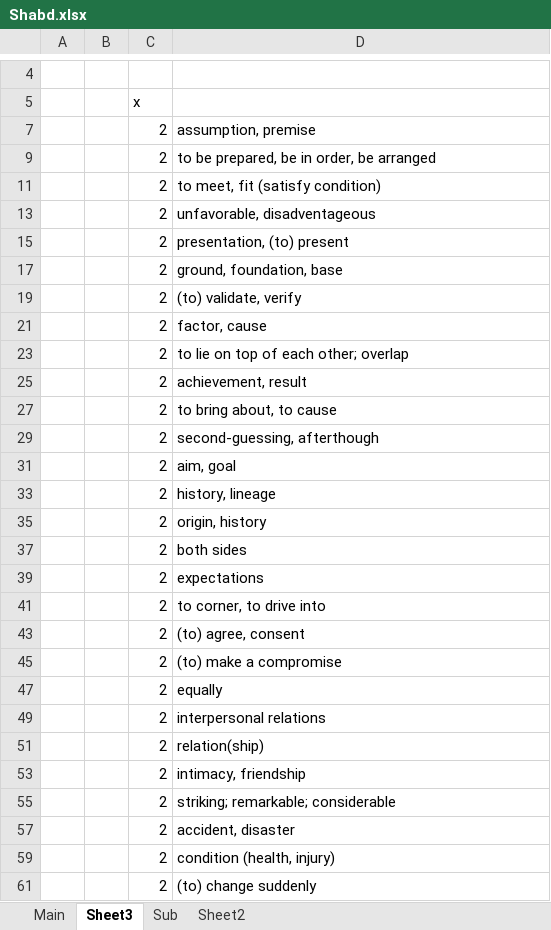
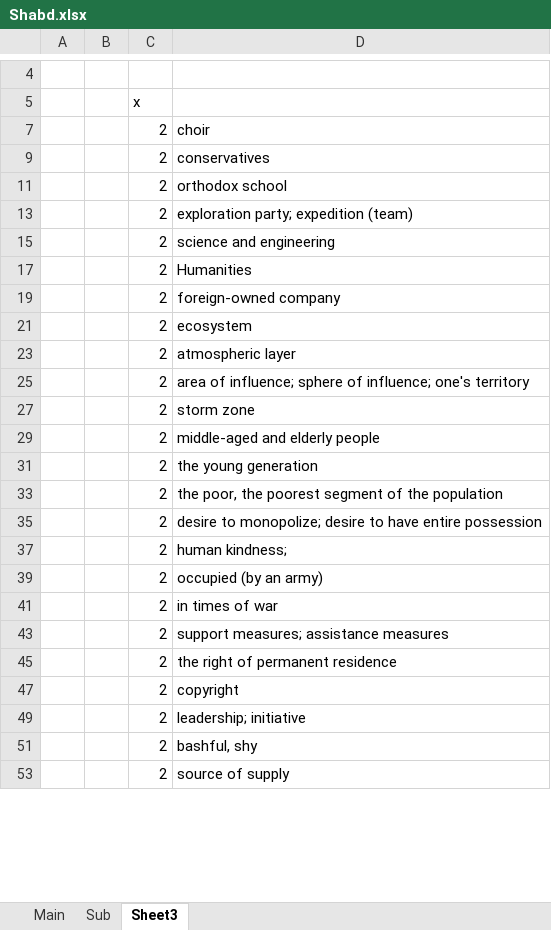
Before and after one commit to abhikeshwww/abhysjapanesecha, an Excel workbook: Shabd.xlsx, sheet Sheet3, drawn as a sheet; only a part is shown, gaps mark what is left out; values as stored, in another font and other column widths than the file's, no cell formats; removed rows and columns are numbered as before the commit, all else as after; the diff covers the shown part only; the diff names each change by its address in the sheet, - before the commit and + after, or states it on an @@ line.

```diff
--- a/Shabd.xlsx (sheet Sheet3)
+++ b/Shabd.xlsx (sheet Sheet3)
-sheet tab: Sheet2
@@ sheet tab order changed: Main | Sub | Sheet3 @@
+row 7:  |  | 2 | choir
-D9: assumption, premise
+D9: conservatives
-D11: to be prepared, be in order, be arranged
+D11: orthodox school
-D13: to meet, fit (satisfy condition)
+D13: exploration party; expedition (team)
-D15: unfavorable, disadventageous
+D15: science and engineering
-D17: presentation, (to) present
+D17: Humanities
-D19: ground, foundation, base
+D19: foreign-owned company
-D21: (to) validate, verify
+D21: ecosystem
-D23: factor, cause
+D23: atmospheric layer
-D25: to lie on top of each other; overlap
+D25: area of influence; sphere of influence; one's territory
-D27: achievement, result
+D27: storm zone
-D29: to bring about, to cause
+D29: middle-aged and elderly people
-D31: second-guessing, afterthough
+D31: the young generation
-row 31:  |  | 2 | aim, goal
-D33: history, lineage
+D33: the poor, the poorest segment of the population
-D35: origin, history
+D35: desire to monopolize; desire to have entire possession
-D37: both sides
+D37: human kindness;
-row 39:  |  | 2 | expectations
-D39: to corner, to drive into
+D39: occupied (by an army)
-D41: (to) agree, consent
+D41: in times of war
-D43: (to) make a compromise
+D43: support measures; assistance measures
-row 47:  |  | 2 | equally
-D45: interpersonal relations
+D45: the right of permanent residence
-D47: relation(ship)
+D47: copyright
-D49: intimacy, friendship
+D49: leadership; initiative
-row 55:  |  | 2 | striking; remarkable; considerable
-row 57:  |  | 2 | accident, disaster
-D51: condition (health, injury)
+D51: bashful, shy
-D53: (to) change suddenly
+D53: source of supply
```
Also changed, not shown: 12 added rows, 8 removed rows and 3 edited cells elsewhere in this sheet, sheet Sub, cell formats, hidden cells.
